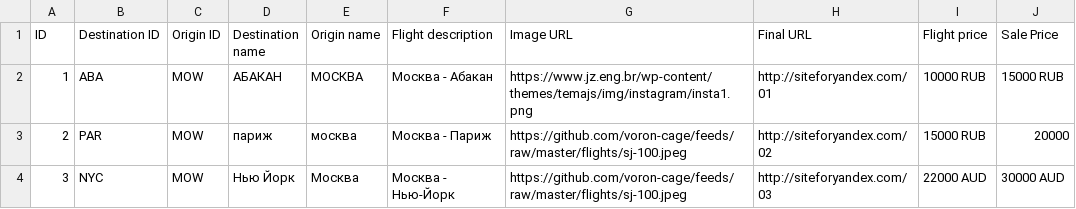
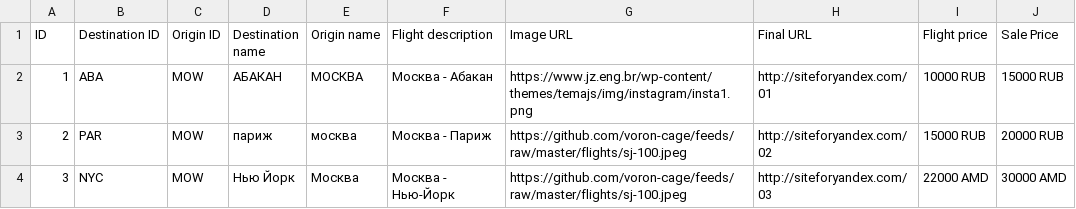
Before and after one commit to boltnev/dynamic-feeds, a CSV file: feed_flight_google.csv, drawn as a sheet.

Commit message:
Update feed_flight_google.csv

```diff
--- a/feed_flight_google.csv
+++ b/feed_flight_google.csv
@@ -2,3 +2,3 @@ ID,"Destination ID","Origin ID","Destination name","Origin name","Flight descrip
 1,"ABA","MOW","АБАКАН","МОСКВА","Москва - Абакан","https://www.jz.eng.br/wp-content/themes/temajs/img/instagram/insta1.png","http://siteforyandex.com/01","10000 RUB","15000 RUB"
-2,"PAR","MOW","париж","москва","Москва - Париж","https://github.com/voron-cage/feeds/raw/master/flights/sj-100.jpeg","http://siteforyandex.com/02","15000 RUB","20000"
-3,"NYC","MOW","Нью Йорк","Москва","Москва - Нью-Йорк","https://github.com/voron-cage/feeds/raw/master/flights/sj-100.jpeg","http://siteforyandex.com/03","22000 AUD","30000 AUD"
+2,"PAR","MOW","париж","москва","Москва - Париж","https://github.com/voron-cage/feeds/raw/master/flights/sj-100.jpeg","http://siteforyandex.com/02","15000 RUB","20000 RUB"
+3,"NYC","MOW","Нью Йорк","Москва","Москва - Нью-Йорк","https://github.com/voron-cage/feeds/raw/master/flights/sj-100.jpeg","http://siteforyandex.com/03","22000 AMD","30000 AMD"
```
